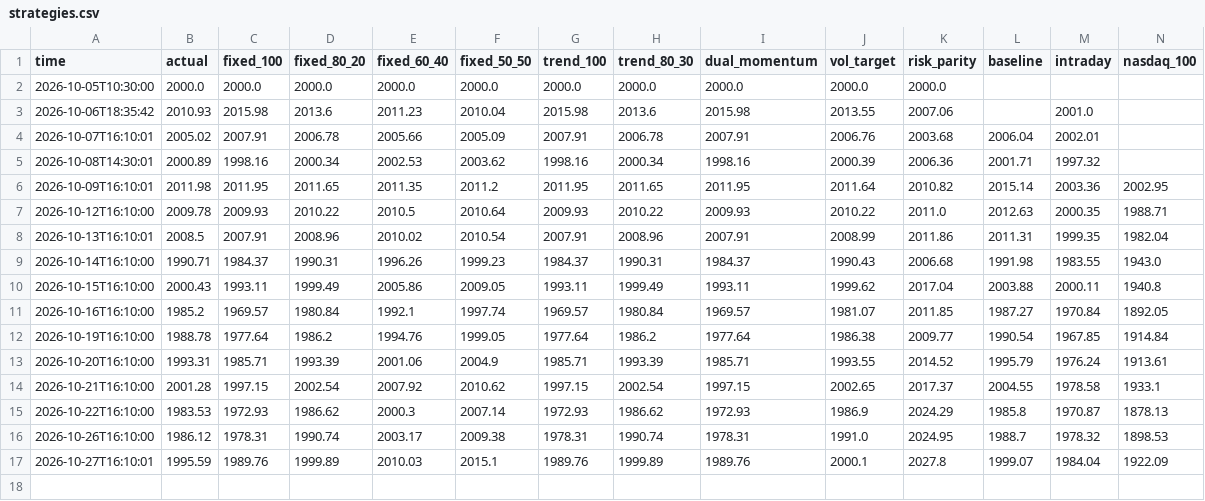
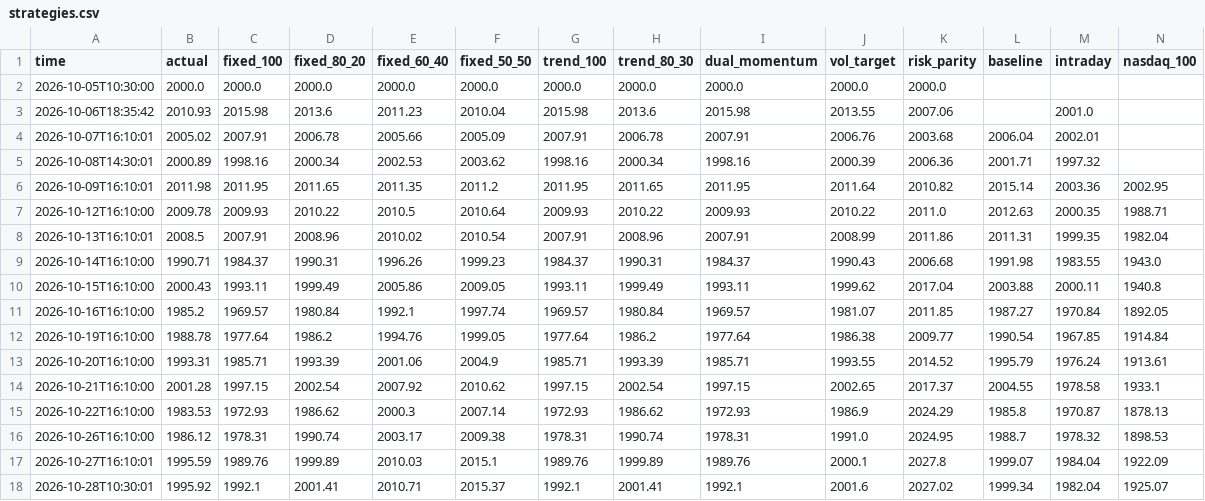
Before and after one commit to Mitchell0402/moomoo, a CSV file: logs/strategies.csv, drawn as a sheet; only a part is shown; rows hold the shown columns only; the diff names each change by its address in the sheet, - before the commit and + after, or states it on an @@ line.

Commit message:
daily status 2026-10-28T10:30:01

```diff
--- a/logs/strategies.csv
+++ b/logs/strategies.csv
+row 18: 2026-10-28T10:30:01 | 1995.92 | 1992.1 | 2001.41 | 2010.71 | 2015.37 | 1992.1 | 2001.41 | 1992.1 | 2001.6 | 2027.02 | 1999.34 | 1982.04 | 1925.07
```
Also changed, not shown: logs/summary.csv, 3 other files.
